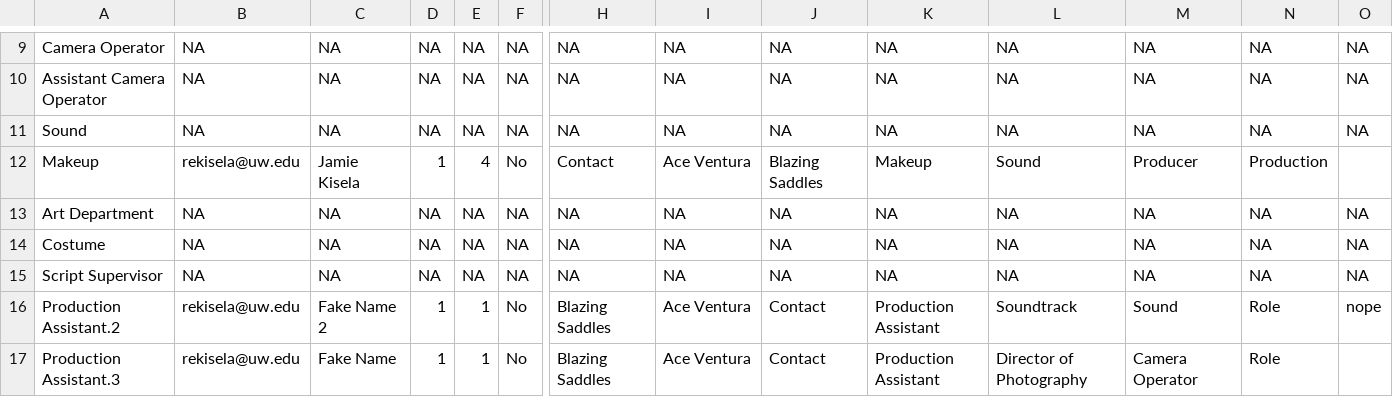
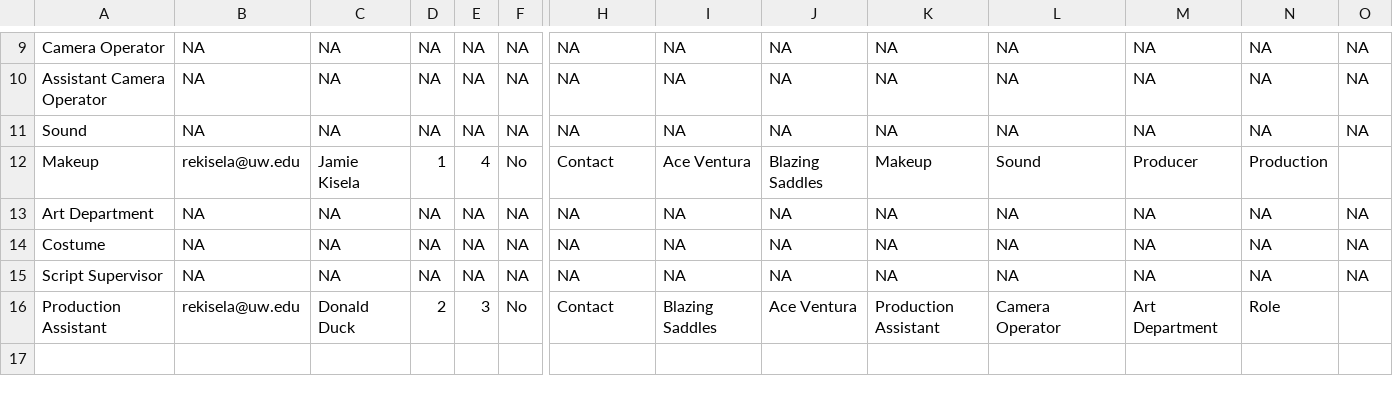
Before and after one commit to rachelkisela/lux-production-builder, a CSV file: shiny_app_folder/Contact.csv, drawn as a sheet; only a part is shown, gaps mark what is left out; removed rows and columns are numbered as before the commit, all else as after; rows hold the shown columns only; the diff names each change by its address in the sheet, - before the commit and + after, or states it on an @@ line.

```diff
--- a/shiny_app_folder/Contact.csv
+++ b/shiny_app_folder/Contact.csv
-row 16: Production Assistant.2 | rekisela@uw.edu | Fake Name 2 | 1 | 1 | No | Blazing Saddles | Ace Ventura | Contact | Production Assistant | Soundtrack | Sound | Role | nope
-row 17: Production Assistant.3 | rekisela@uw.edu | Fake Name | 1 | 1 | No | Blazing Saddles | Ace Ventura | Contact | Production Assistant | Director of Photography | Camera Operator | Role
+row 16: Production Assistant | rekisela@uw.edu | Donald Duck | 2 | 3 | No | Contact | Blazing Saddles | Ace Ventura | Production Assistant | Camera Operator | Art Department | Role
```
Also changed, not shown: shiny_app_folder/Ace_Ventura.csv, 9 other files.
